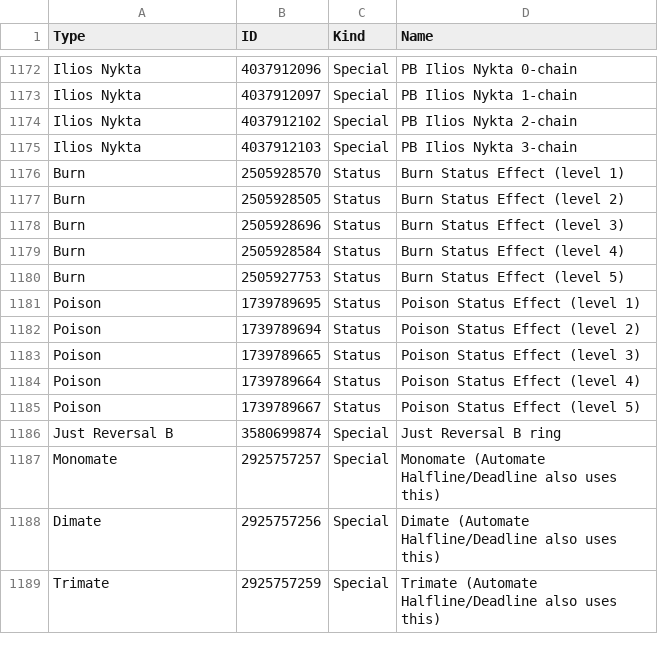
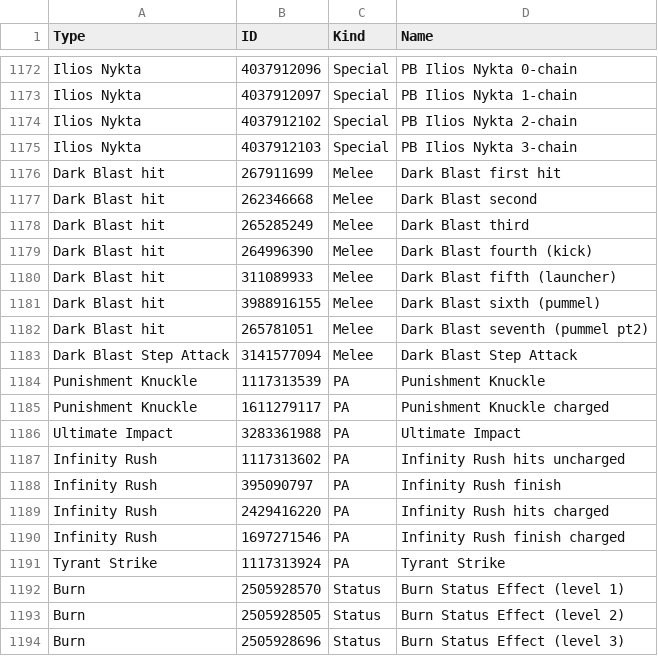
Before and after one commit to VariantXYZ/PSO2ACT, a CSV file: PSO2ACT/skills.csv, drawn as a sheet; only a part is shown, gaps mark what is left out; the shorter side is filled out with more unchanged rows; the diff names each change by its address in the sheet, - before the commit and + after, or states it on an @@ line.

Commit message:
Dark Blast update

```diff
--- a/PSO2ACT/skills.csv
+++ b/PSO2ACT/skills.csv
+row 1176: Dark Blast hit | 267911699 | Melee | Dark Blast first hit
+row 1177: Dark Blast hit | 262346668 | Melee | Dark Blast second
+row 1178: Dark Blast hit | 265285249 | Melee | Dark Blast third
+row 1179: Dark Blast hit | 264996390 | Melee | Dark Blast fourth (kick)
+row 1180: Dark Blast hit | 311089933 | Melee | Dark Blast fifth (launcher)
+row 1181: Dark Blast hit | 3988916155 | Melee | Dark Blast sixth (pummel)
+row 1182: Dark Blast hit | 265781051 | Melee | Dark Blast seventh (pummel pt2)
+row 1183: Dark Blast Step Attack | 3141577094 | Melee | Dark Blast Step Attack
+row 1184: Punishment Knuckle | 1117313539 | PA | Punishment Knuckle
+row 1185: Punishment Knuckle | 1611279117 | PA | Punishment Knuckle charged
+row 1186: Ultimate Impact | 3283361988 | PA | Ultimate Impact
+row 1187: Infinity Rush | 1117313602 | PA | Infinity Rush hits uncharged
+row 1188: Infinity Rush | 395090797 | PA | Infinity Rush finish
+row 1189: Infinity Rush | 2429416220 | PA | Infinity Rush hits charged
+row 1190: Infinity Rush | 1697271546 | PA | Infinity Rush finish charged
+row 1191: Tyrant Strike | 1117313924 | PA | Tyrant Strike
```
